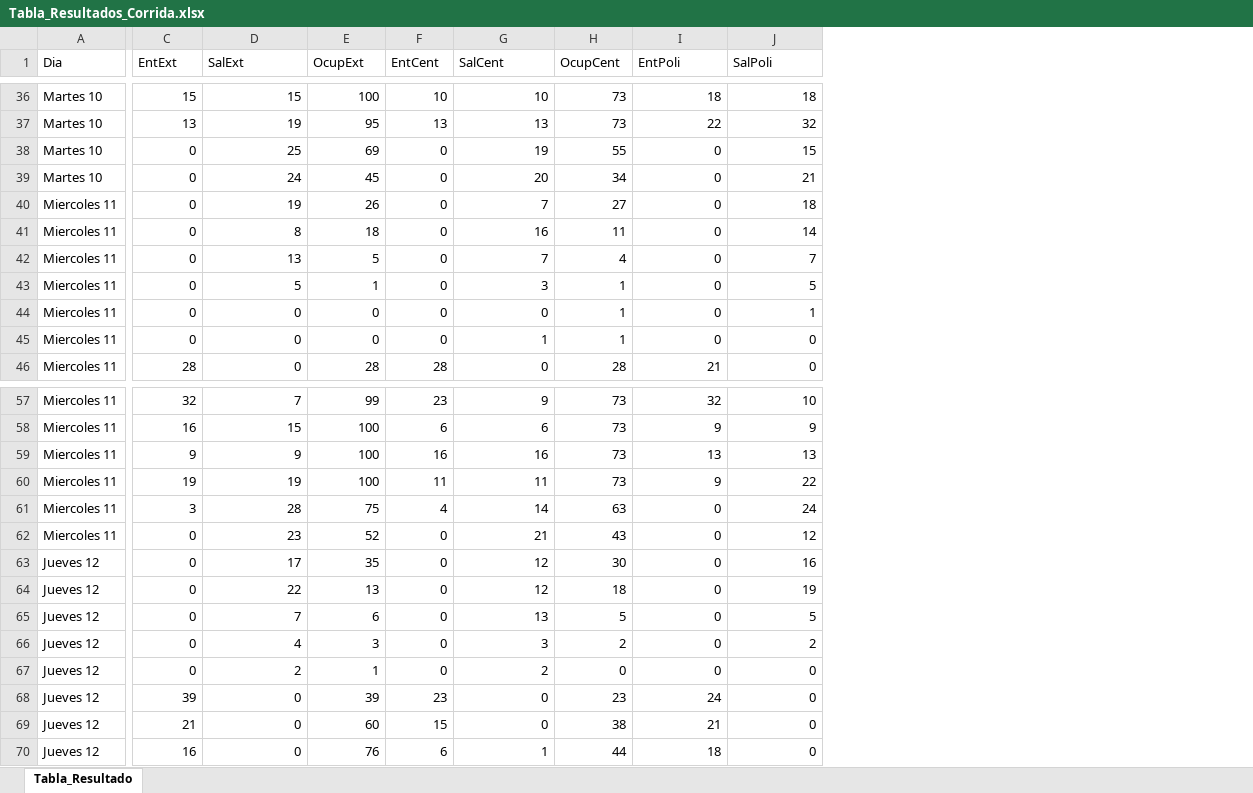
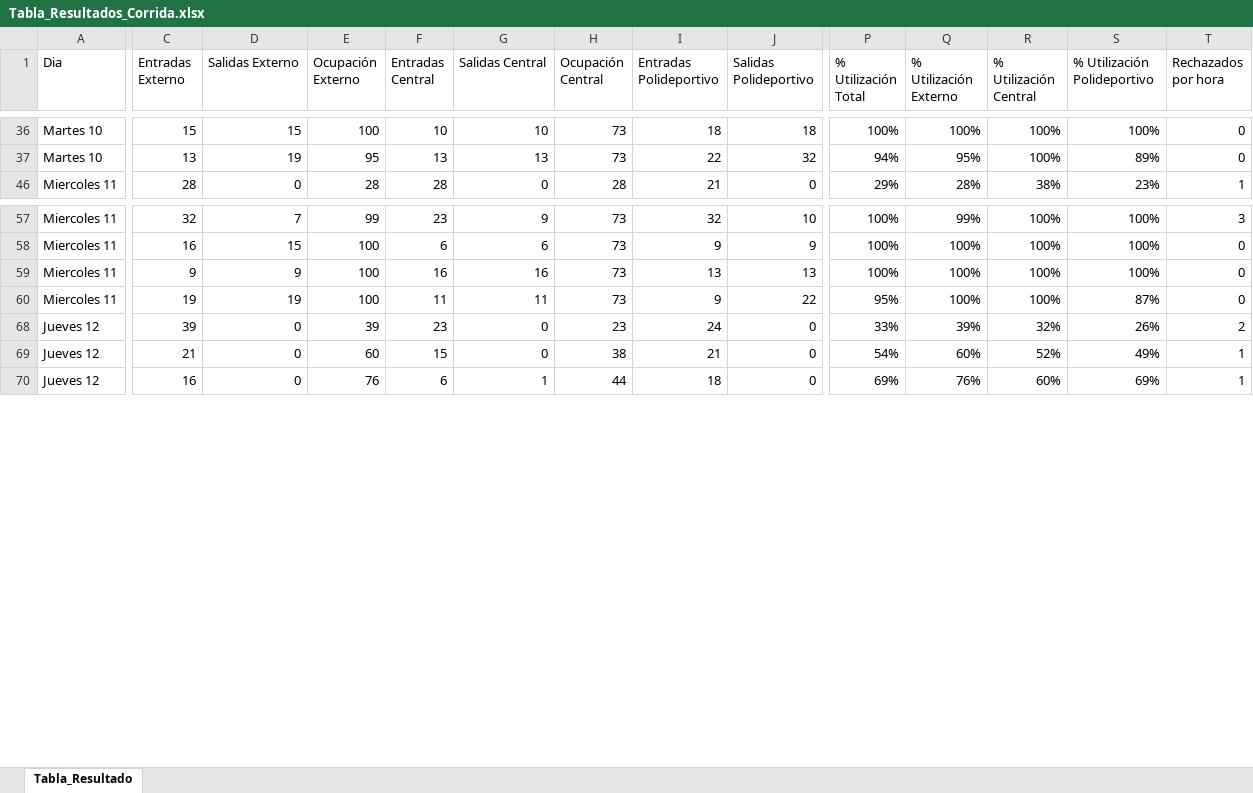
Before and after one commit to Ram21-upsa/mi-proyecto-anylogic, an Excel workbook: Tabla_Resultados_Corrida.xlsx, sheet Tabla_Resultado, drawn as a sheet; only a part is shown, gaps mark what is left out; values as stored, in another font and other column widths than the file's, no borders; conditional formats and table styles not drawn; removed rows and columns are numbered as before the commit, all else as after; rows hold the shown columns only; the diff covers the shown part only; the diff names each change by its address in the sheet, - before the commit and + after, or states it on an @@ line.

Commit message:
feat: add new columns on excel spreadsheet

```diff
--- a/Tabla_Resultados_Corrida.xlsx (sheet Tabla_Resultado)
+++ b/Tabla_Resultados_Corrida.xlsx (sheet Tabla_Resultado)
+column P (% Utilización Total), rows 36-46: 100% | 94% | 29%; rows 57-70: 100% | 100% | 100% | 95% | 33% | 54% | 69%
+column Q (% Utilización Externo), rows 36-46: 100% | 95% | 28%; rows 57-70: 99% | 100% | 100% | 100% | 39% | 60% | 76%
+column R (% Utilización Central), rows 36-46: 100% | 100% | 38%; rows 57-70: 100% | 100% | 100% | 100% | 32% | 52% | 60%
+column S (% Utilización Polideportivo), rows 36-46: 100% | 89% | 23%; rows 57-70: 100% | 100% | 100% | 87% | 26% | 49% | 69%
+column T (Rechazados por hora), rows 36-46: 0 | 0 | 1; rows 57-70: 3 | 0 | 0 | 0 | 2 | 1 | 1
-C1: EntExt
+C1: Entradas Externo
-D1: SalExt
+D1: Salidas Externo
-E1: OcupExt
+E1: Ocupación Externo
-F1: EntCent
+F1: Entradas Central
-G1: SalCent
+G1: Salidas Central
-H1: OcupCent
+H1: Ocupación Central
-I1: EntPoli
+I1: Entradas Polideportivo
-J1: SalPoli
+J1: Salidas Polideportivo
-row 38: Martes 10 | 0 | 25 | 69 | 0 | 19 | 55 | 0 | 15
-row 39: Martes 10 | 0 | 24 | 45 | 0 | 20 | 34 | 0 | 21
-row 40: Miercoles 11 | 0 | 19 | 26 | 0 | 7 | 27 | 0 | 18
-row 41: Miercoles 11 | 0 | 8 | 18 | 0 | 16 | 11 | 0 | 14
-row 42: Miercoles 11 | 0 | 13 | 5 | 0 | 7 | 4 | 0 | 7
-row 43: Miercoles 11 | 0 | 5 | 1 | 0 | 3 | 1 | 0 | 5
-row 44: Miercoles 11 | 0 | 0 | 0 | 0 | 0 | 1 | 0 | 1
-row 45: Miercoles 11 | 0 | 0 | 0 | 0 | 1 | 1 | 0 | 0
-row 61: Miercoles 11 | 3 | 28 | 75 | 4 | 14 | 63 | 0 | 24
-row 62: Miercoles 11 | 0 | 23 | 52 | 0 | 21 | 43 | 0 | 12
-row 63: Jueves 12 | 0 | 17 | 35 | 0 | 12 | 30 | 0 | 16
-row 64: Jueves 12 | 0 | 22 | 13 | 0 | 12 | 18 | 0 | 19
-row 65: Jueves 12 | 0 | 7 | 6 | 0 | 13 | 5 | 0 | 5
-row 66: Jueves 12 | 0 | 4 | 3 | 0 | 3 | 2 | 0 | 2
-row 67: Jueves 12 | 0 | 2 | 1 | 0 | 2 | 0 | 0 | 0
```
Also changed, not shown: 13 removed rows, 4 edited cells and cell formats elsewhere in this sheet, hidden cells.
